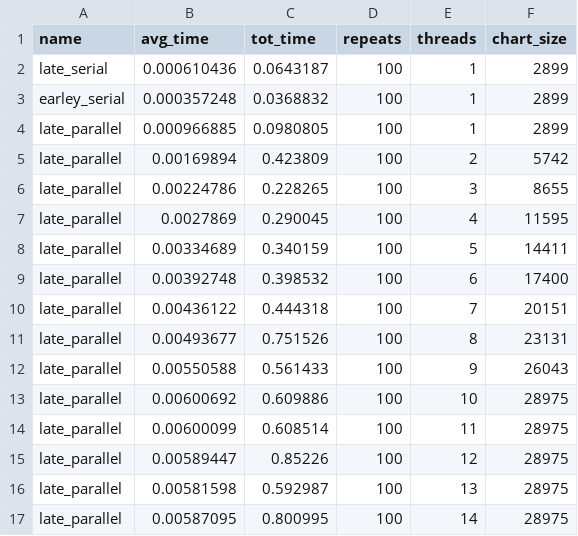
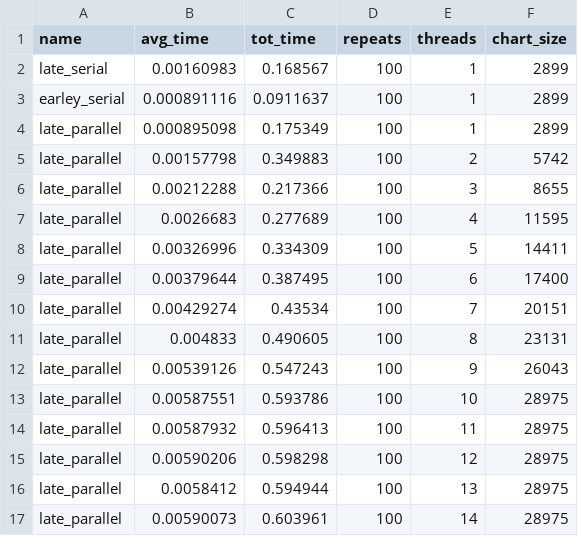
Before and after one commit to jfeser/earley, a CSV file: results/java-weak-scaling.csv, drawn as a sheet; only a part is shown; the diff covers the shown part only.

Commit message:
New results.

```diff
--- a/results/java-weak-scaling.csv
+++ b/results/java-weak-scaling.csv
@@ -1,17 +1,17 @@
 name,avg_time,tot_time,repeats,threads,chart_size
-late_serial,0.000610436,0.0643187,100,1,2899
-earley_serial,0.000357248,0.0368832,100,1,2899
-late_parallel,0.000966885,0.0980805,100,1,2899
-late_parallel,0.00169894,0.423809,100,2,5742
-late_parallel,0.00224786,0.228265,100,3,8655
-late_parallel,0.0027869,0.290045,100,4,11595
-late_parallel,0.00334689,0.340159,100,5,14411
-late_parallel,0.00392748,0.398532,100,6,17400
-late_parallel,0.00436122,0.444318,100,7,20151
-late_parallel,0.00493677,0.751526,100,8,23131
-late_parallel,0.00550588,0.561433,100,9,26043
-late_parallel,0.00600692,0.609886,100,10,28975
-late_parallel,0.00600099,0.608514,100,11,28975
-late_parallel,0.00589447,0.85226,100,12,28975
-late_parallel,0.00581598,0.592987,100,13,28975
-late_parallel,0.00587095,0.800995,100,14,28975
+late_serial,0.00160983,0.168567,100,1,2899
+earley_serial,0.000891116,0.0911637,100,1,2899
+late_parallel,0.000895098,0.175349,100,1,2899
+late_parallel,0.00157798,0.349883,100,2,5742
+late_parallel,0.00212288,0.217366,100,3,8655
+late_parallel,0.0026683,0.277689,100,4,11595
+late_parallel,0.00326996,0.334309,100,5,14411
+late_parallel,0.00379644,0.387495,100,6,17400
+late_parallel,0.00429274,0.43534,100,7,20151
+late_parallel,0.004833,0.490605,100,8,23131
+late_parallel,0.00539126,0.547243,100,9,26043
+late_parallel,0.00587551,0.593786,100,10,28975
+late_parallel,0.00587932,0.596413,100,11,28975
+late_parallel,0.00590206,0.598298,100,12,28975
+late_parallel,0.0058412,0.594944,100,13,28975
+late_parallel,0.00590073,0.603961,100,14,28975
```
Also changed, not shown: 16 edited cells elsewhere in this file, results/arith-strong-scaling.csv, results/arith-weak-scaling.csv, 26 other files.
